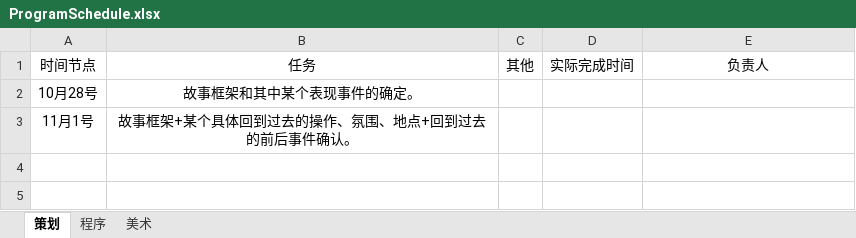
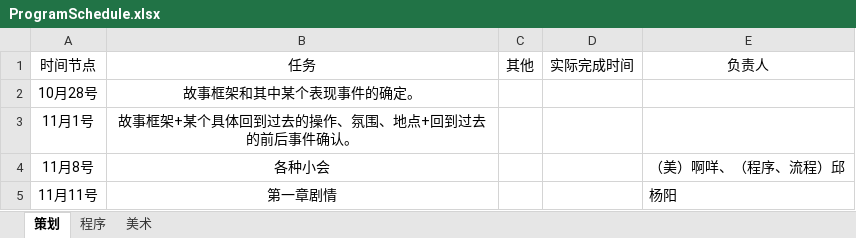
Before and after one commit to qyjbeijing2017/Chinese1990SGame, an Excel workbook: Doc/ProgramSchedule.xlsx, sheet 策划, drawn as a sheet; values as stored, in another font and other column widths than the file's, no borders; the diff names each change by its address in the sheet, - before the commit and + after, or states it on an @@ line.

Commit message:
更新了11月7号时间表。

```diff
--- a/Doc/ProgramSchedule.xlsx (sheet 策划)
+++ b/Doc/ProgramSchedule.xlsx (sheet 策划)
+row 4: 11月8号 | 各种小会 |  |  | （美）啊咩、（程序、流程）邱
+row 5: 11月11号 | 第一章剧情 |  |  | 杨阳
```
